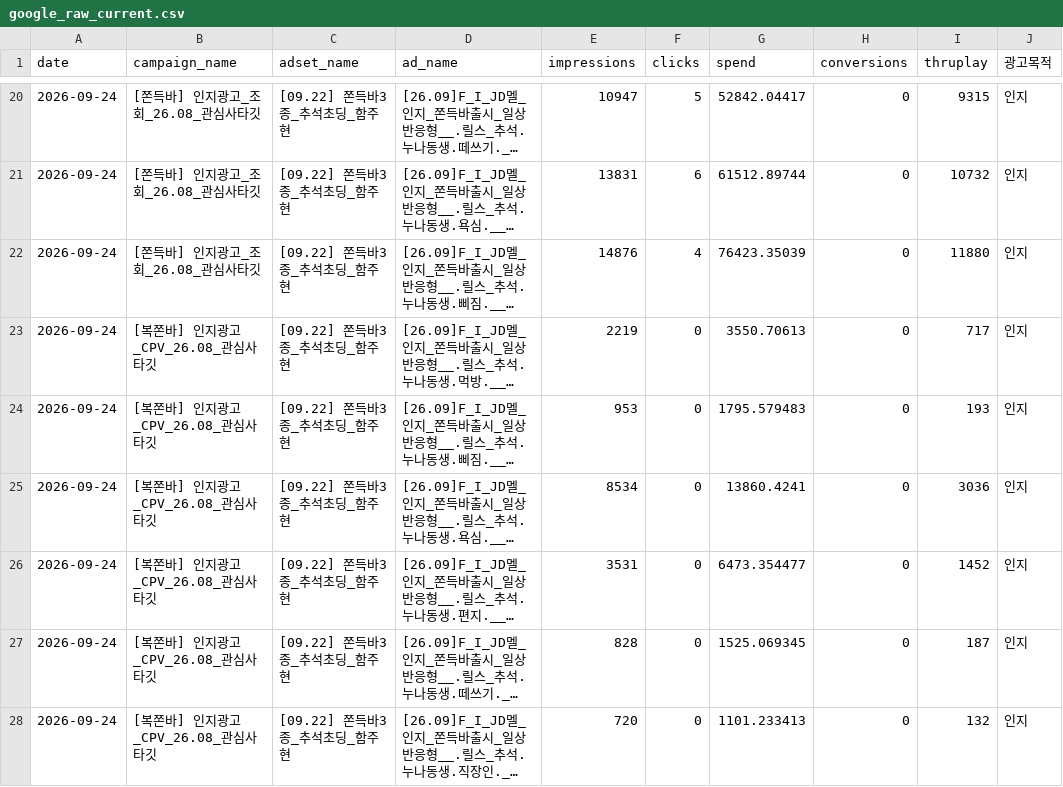
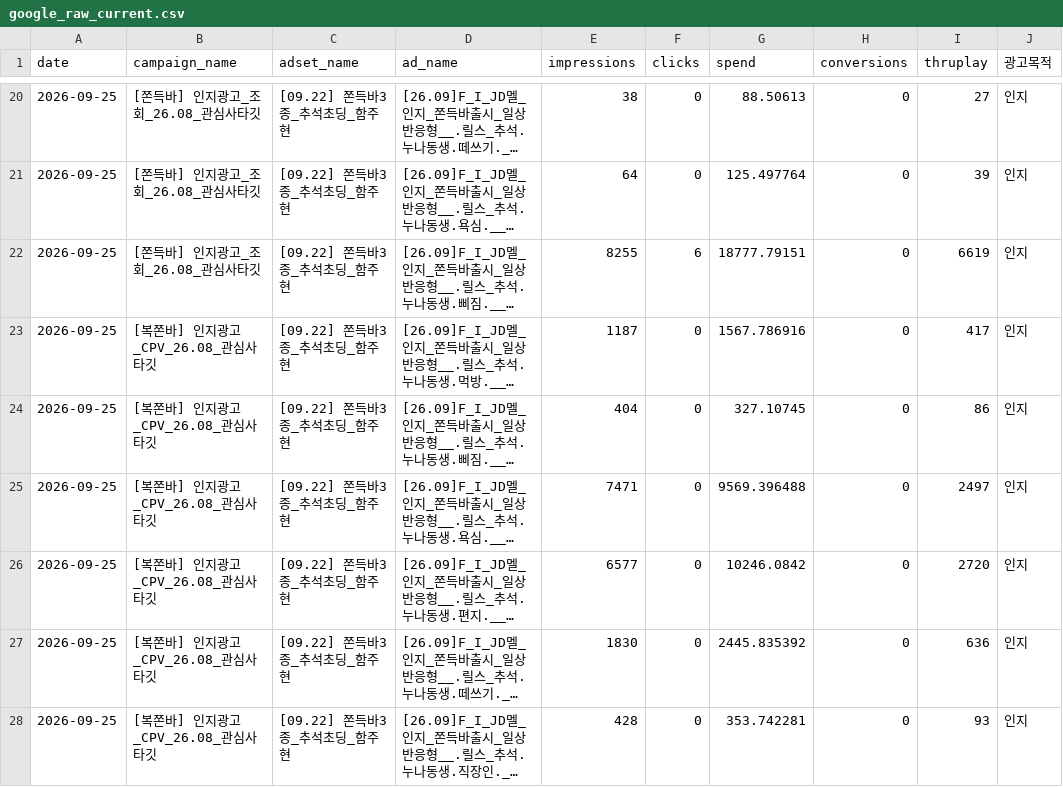
Before and after one commit to sonyg-ops/lalasweet-icecream-dashboard, a CSV file: data/google_raw_current.csv, drawn as a sheet; only a part is shown, gaps mark what is left out; long unchanged cells end in …; the diff covers the shown part only; the diff names each change by its address in the sheet, - before the commit and + after, or states it on an @@ line.

```diff
--- a/data/google_raw_current.csv
+++ b/data/google_raw_current.csv
-A20:A28 (date): 2026-09-24
+A20:A28 (date): 2026-09-25
-E20 (impressions): 10947
+E20 (impressions): 38
-F20 (clicks): 5
+F20 (clicks): 0
-G20 (spend): 52842.04417
+G20 (spend): 88.50613
-I20 (thruplay): 9315
+I20 (thruplay): 27
-E21 (impressions): 13831
+E21 (impressions): 64
-F21 (clicks): 6
+F21 (clicks): 0
-G21 (spend): 61512.89744
+G21 (spend): 125.497764
-I21 (thruplay): 10732
+I21 (thruplay): 39
-E22 (impressions): 14876
+E22 (impressions): 8255
-F22 (clicks): 4
+F22 (clicks): 6
-G22 (spend): 76423.35039
+G22 (spend): 18777.79151
-I22 (thruplay): 11880
+I22 (thruplay): 6619
-E23 (impressions): 2219
+E23 (impressions): 1187
-G23 (spend): 3550.70613
+G23 (spend): 1567.786916
-I23 (thruplay): 717
+I23 (thruplay): 417
-E24 (impressions): 953
+E24 (impressions): 404
-G24 (spend): 1795.579483
+G24 (spend): 327.10745
-I24 (thruplay): 193
+I24 (thruplay): 86
-E25 (impressions): 8534
+E25 (impressions): 7471
-G25 (spend): 13860.4241
+G25 (spend): 9569.396488
-I25 (thruplay): 3036
+I25 (thruplay): 2497
-E26 (impressions): 3531
+E26 (impressions): 6577
-G26 (spend): 6473.354477
+G26 (spend): 10246.0842
-I26 (thruplay): 1452
+I26 (thruplay): 2720
-E27 (impressions): 828
+E27 (impressions): 1830
-G27 (spend): 1525.069345
+G27 (spend): 2445.835392
-I27 (thruplay): 187
+I27 (thruplay): 636
-E28 (impressions): 720
+E28 (impressions): 428
-G28 (spend): 1101.233413
+G28 (spend): 353.742281
-I28 (thruplay): 132
+I28 (thruplay): 93
```
Also changed, not shown: 80 edited cells elsewhere in this file, 8 other files.
